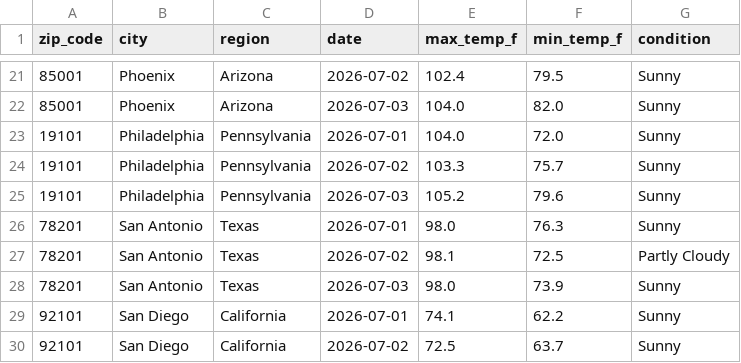
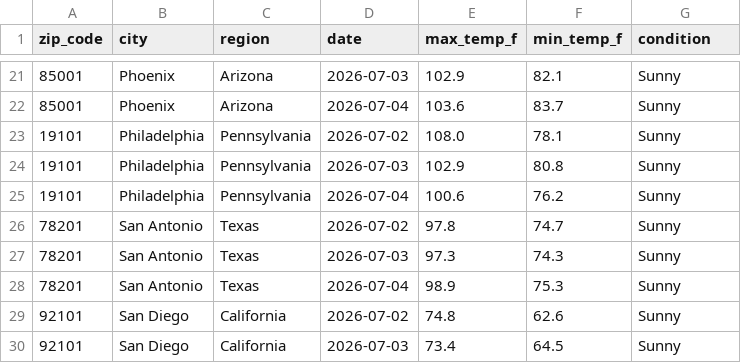
Before and after one commit to vsofelka/weather-api-pipeline, a CSV file: weather_data.csv, drawn as a sheet; only a part is shown, gaps mark what is left out; the diff covers the shown part only.

```diff
--- a/weather_data.csv
+++ b/weather_data.csv
@@ -21,10 +21,10 @@ zip_code,city,region,date,max_temp_f,min_temp_f,condition
-85001,Phoenix,Arizona,2026-07-02,102.4,79.5,Sunny
-85001,Phoenix,Arizona,2026-07-03,104.0,82.0,Sunny
-19101,Philadelphia,Pennsylvania,2026-07-01,104.0,72.0,Sunny
-19101,Philadelphia,Pennsylvania,2026-07-02,103.3,75.7,Sunny
-19101,Philadelphia,Pennsylvania,2026-07-03,105.2,79.6,Sunny
-78201,San Antonio,Texas,2026-07-01,98.0,76.3,Sunny
-78201,San Antonio,Texas,2026-07-02,98.1,72.5,Partly Cloudy
-78201,San Antonio,Texas,2026-07-03,98.0,73.9,Sunny
-92101,San Diego,California,2026-07-01,74.1,62.2,Sunny
-92101,San Diego,California,2026-07-02,72.5,63.7,Sunny
+85001,Phoenix,Arizona,2026-07-03,102.9,82.1,Sunny
+85001,Phoenix,Arizona,2026-07-04,103.6,83.7,Sunny
+19101,Philadelphia,Pennsylvania,2026-07-02,108.0,78.1,Sunny
+19101,Philadelphia,Pennsylvania,2026-07-03,102.9,80.8,Sunny
+19101,Philadelphia,Pennsylvania,2026-07-04,100.6,76.2,Sunny
+78201,San Antonio,Texas,2026-07-02,97.8,74.7,Sunny
+78201,San Antonio,Texas,2026-07-03,97.3,74.3,Sunny
+78201,San Antonio,Texas,2026-07-04,98.9,75.3,Sunny
+92101,San Diego,California,2026-07-02,74.8,62.6,Sunny
+92101,San Diego,California,2026-07-03,73.4,64.5,Sunny
```
Also changed, not shown: 156 edited cells elsewhere in this file.
